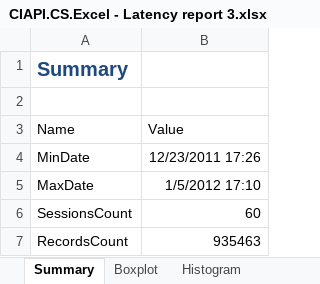
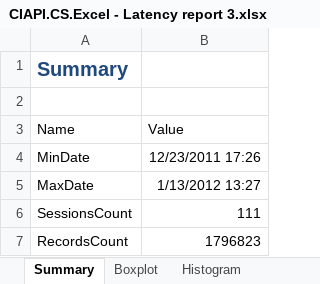
Before and after one commit to fandrei/AppMetrics, an Excel workbook: Reports/CIAPI.CS.Excel - Latency report 3.xlsx, sheet Summary, drawn as a sheet; values as stored, in another font and other column widths than the file's, no borders; the diff names each change by its address in the sheet, - before the commit and + after, or states it on an @@ line.

```diff
--- a/Reports/CIAPI.CS.Excel - Latency report 3.xlsx (sheet Summary)
+++ b/Reports/CIAPI.CS.Excel - Latency report 3.xlsx (sheet Summary)
-B5 (Value): 1/5/2012 17:10
+B5 (Value): 1/13/2012 13:27
-B6 (Value): 60
+B6 (Value): 111
-B7 (Value): 935463
+B7 (Value): 1796823
```
Also changed, not shown: sheet HistogramData, sheet BoxplotData, sheet MeasuresCountData, sheet Histogram, sheet Boxplot, charts or pictures, 3 other files.
